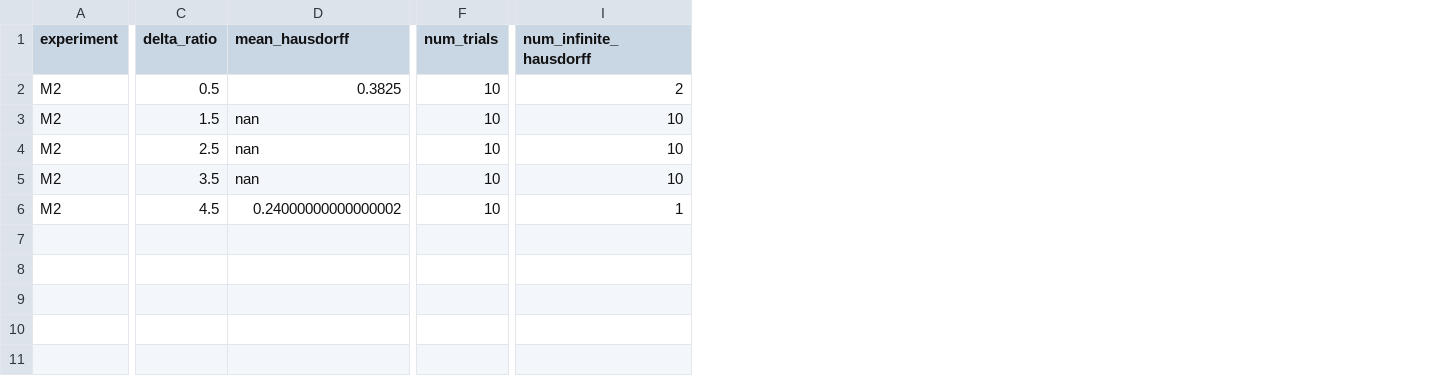
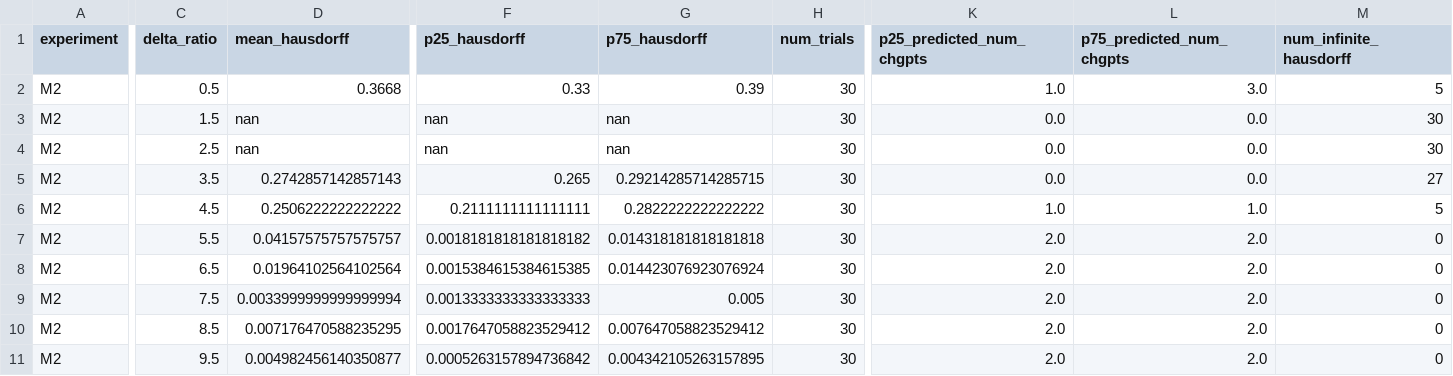
Before and after one commit to gabrielarpino/weightederm, a CSV file: notebooks/results/reference_like_m123/m2_unknown_summary_rows.csv, drawn as a sheet; only a part is shown, gaps mark what is left out; addresses are those after the commit; rows hold the shown columns only; the diff covers the shown part only; the diff names each change by its address in the sheet, - before the commit and + after, or states it on an @@ line.

```diff
--- a/notebooks/results/reference_like_m123/m2_unknown_summary_rows.csv
+++ b/notebooks/results/reference_like_m123/m2_unknown_summary_rows.csv
+column F (p25_hausdorff), rows 2-6: 0.33 | nan | nan | 0.265 | 0.2111111111111111
+column G (p75_hausdorff), rows 2-6: 0.39 | nan | nan | 0.29214285714285715 | 0.2822222222222222
+column K (p25_predicted_num_chgpts), rows 2-6: 1.0 | 0.0 | 0.0 | 0.0 | 1.0
+column L (p75_predicted_num_chgpts), rows 2-6: 3.0 | 0.0 | 0.0 | 0.0 | 1.0
-D2 (mean_hausdorff): 0.3825
+D2 (mean_hausdorff): 0.3668
-H2:H6 (num_trials): 10
+H2:H6 (num_trials): 30
-M2 (num_infinite_hausdorff): 2
+M2 (num_infinite_hausdorff): 5
-M3:M4 (num_infinite_hausdorff): 10
+M3:M4 (num_infinite_hausdorff): 30
-D5 (mean_hausdorff): nan
+D5 (mean_hausdorff): 0.2742857142857143
-M5 (num_infinite_hausdorff): 10
+M5 (num_infinite_hausdorff): 27
-D6 (mean_hausdorff): 0.24000000000000002
+D6 (mean_hausdorff): 0.2506222222222222
-M6 (num_infinite_hausdorff): 1
+M6 (num_infinite_hausdorff): 5
+row 7: M2 | 5.5 | 0.04157575757575757 | 0.0018181818181818182 | 0.014318181818181818 | 30 | 2.0 | 2.0 | 0
+row 8: M2 | 6.5 | 0.01964102564102564 | 0.0015384615384615385 | 0.014423076923076924 | 30 | 2.0 | 2.0 | 0
+row 9: M2 | 7.5 | 0.0033999999999999994 | 0.0013333333333333333 | 0.005 | 30 | 2.0 | 2.0 | 0
+row 10: M2 | 8.5 | 0.007176470588235295 | 0.0017647058823529412 | 0.007647058823529412 | 30 | 2.0 | 2.0 | 0
+row 11: M2 | 9.5 | 0.004982456140350877 | 0.0005263157894736842 | 0.004342105263157895 | 30 | 2.0 | 2.0 | 0
```
Also changed, not shown: 10 edited cells elsewhere in this file, notebooks/results/reference_like_m123/all_summary_rows.csv, notebooks/results/reference_like_m123/all_unknown_summary_rows.csv, 20 other files.
